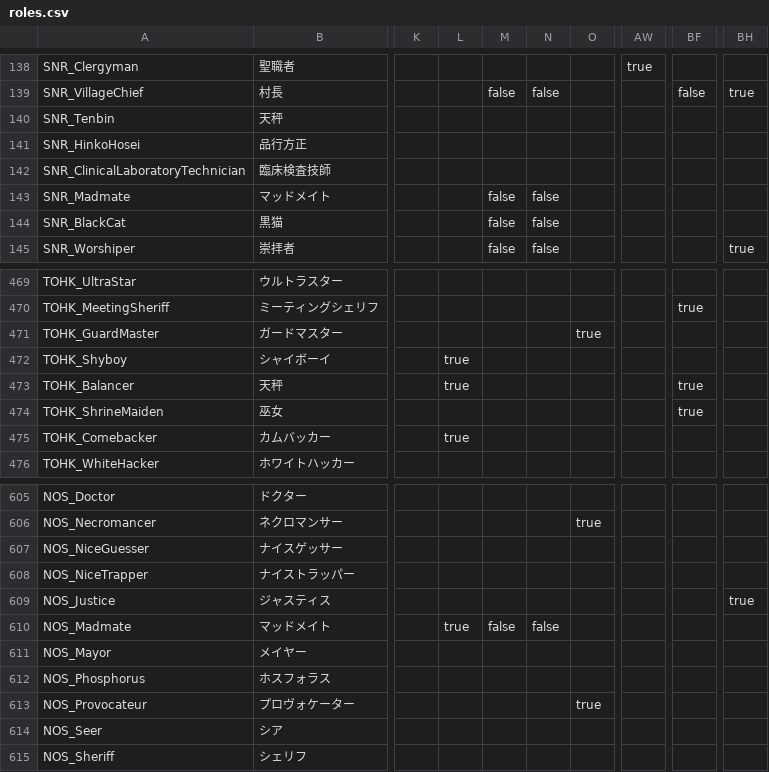
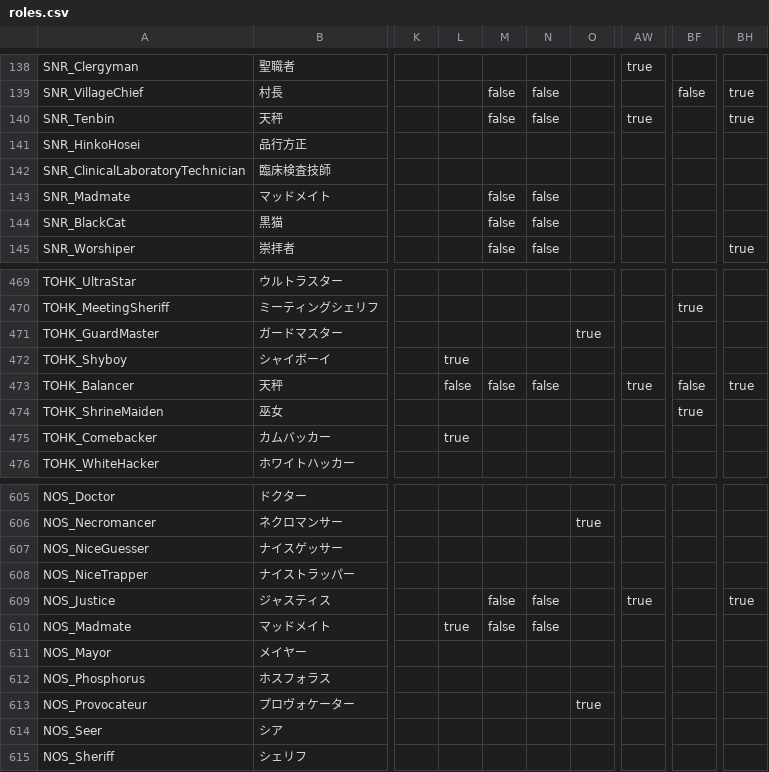
Before and after one commit to Shanpan2/VillageCore, a CSV file: role_guesser/data/roles.csv, drawn as a sheet; only a part is shown, gaps mark what is left out; the diff names each change by its address in the sheet, - before the commit and + after, or states it on an @@ line.

```diff
--- a/role_guesser/data/roles.csv
+++ b/role_guesser/data/roles.csv
-M140: (empty)
+M140: false
-N140: (empty)
+N140: false
-AW140: (empty)
+AW140: true
-BH140: (empty)
+BH140: true
-L473: true
+L473: false
-M473: (empty)
+M473: false
-N473: (empty)
+N473: false
-AW473: (empty)
+AW473: true
-BF473: true
+BF473: false
-BH473: (empty)
+BH473: true
-M609: (empty)
+M609: false
-N609: (empty)
+N609: false
-AW609: (empty)
+AW609: true
```
Also changed, not shown: 1 other file.
